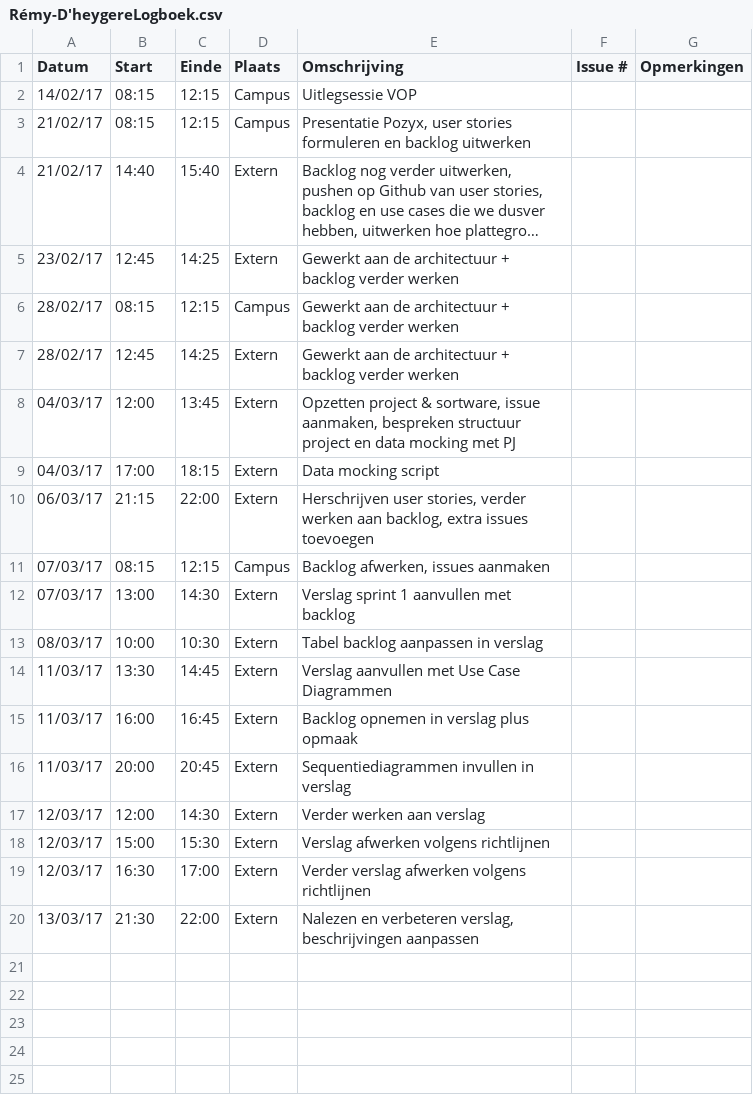
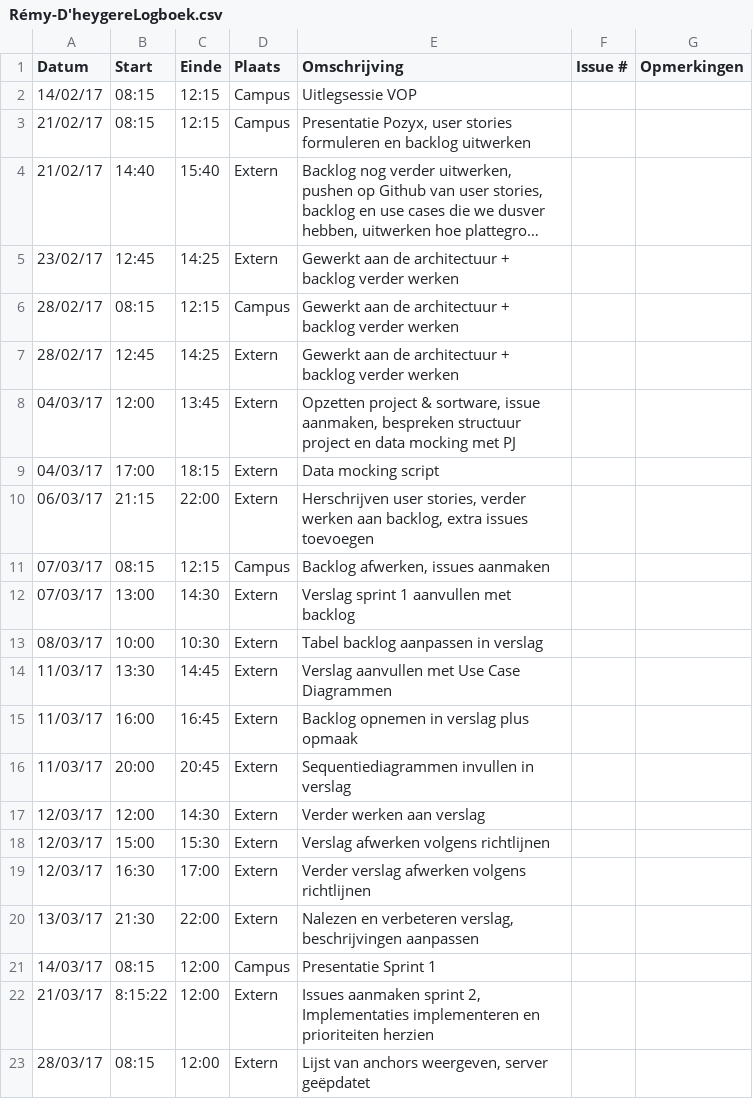
Before and after one commit to Carnewal/pozyx-03, a CSV file: Rémy-D'heygereLogboek.csv, drawn as a sheet; long unchanged cells end in …; the diff names each change by its address in the sheet, - before the commit and + after, or states it on an @@ line.

Commit message:
Update Rémy-D'heygereLogboek.csv

```diff
--- a/Rémy-D'heygereLogboek.csv
+++ b/Rémy-D'heygereLogboek.csv
+row 21: 14/03/17 | 08:15 | 12:00 | Campus | Presentatie Sprint 1
+row 22: 21/03/17 | 8:15:22 | 12:00 | Extern | Issues aanmaken sprint 2, Implementaties implementeren en prioriteiten herzien
+row 23: 28/03/17 | 08:15 | 12:00 | Extern | Lijst van anchors weergeven, server geëpdatet
```
